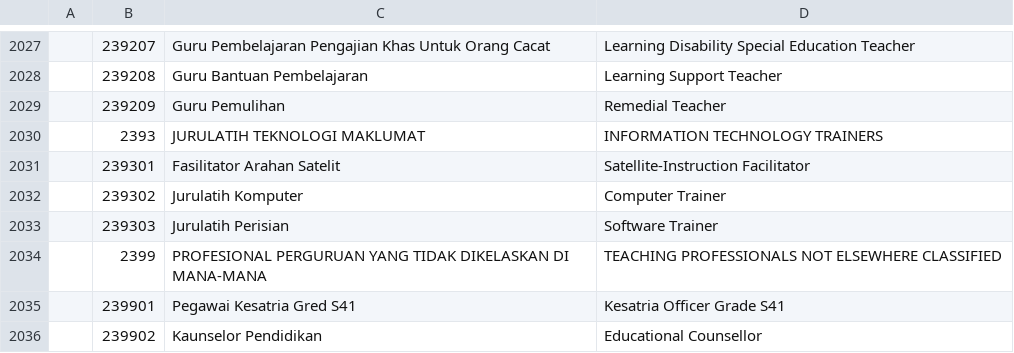
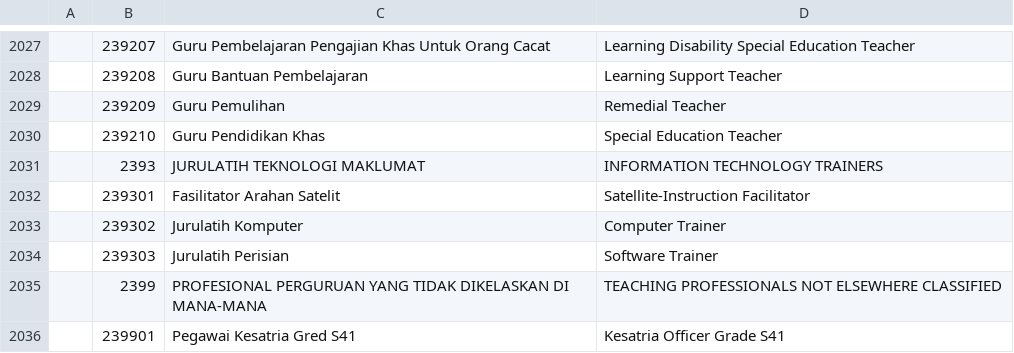
Before and after one commit to amin007/v2, a CSV file: sumber/fail/rujukan/kod2022/masco2020_newss.csv, drawn as a sheet; only a part is shown, gaps mark what is left out; the shorter side is filled out with more unchanged rows; the diff names each change by its address in the sheet, - before the commit and + after, or states it on an @@ line.

Commit message:
tambah kod baru dalam masco2020_newss

```diff
--- a/sumber/fail/rujukan/kod2022/masco2020_newss.csv
+++ b/sumber/fail/rujukan/kod2022/masco2020_newss.csv
+row 2030:  | 239210 | Guru Pendidikan Khas | Special Education Teacher
```
